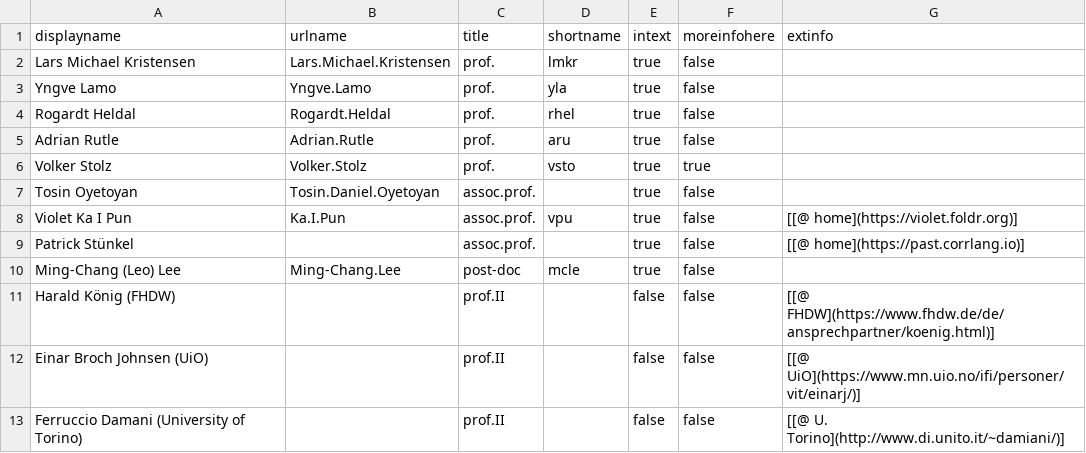
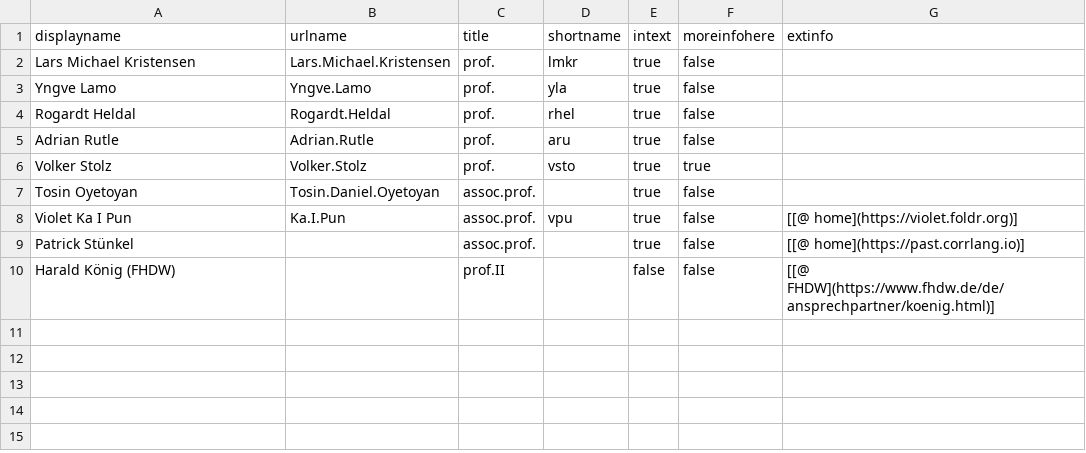
Before and after one commit to selabhvl/selabhvl.github.io, a CSV file: docs/_data/members.csv, drawn as a sheet.

```diff
--- a/docs/_data/members.csv
+++ b/docs/_data/members.csv
@@ -9,5 +9,2 @@ Violet Ka I Pun,Ka.I.Pun,assoc.prof.,vpu,true,false,[[@ home](https://violet.fol
 Patrick Stünkel,,assoc.prof.,,true,false,[[@ home](https://past.corrlang.io)]
-Ming-Chang (Leo) Lee,Ming-Chang.Lee,post-doc,mcle,true,false,
 Harald König (FHDW),,prof.II,,false,false,[[@ FHDW](https://www.fhdw.de/de/ansprechpartner/koenig.html)]
-Einar Broch Johnsen (UiO),,prof.II,,false,false,[[@ UiO](https://www.mn.uio.no/ifi/personer/vit/einarj/)]
-Ferruccio Damani (University of Torino),,prof.II,,false,false,[[@ U. Torino](http://www.di.unito.it/~damiani/)]
```
Also changed, not shown: docs/_data/stips.csv.
